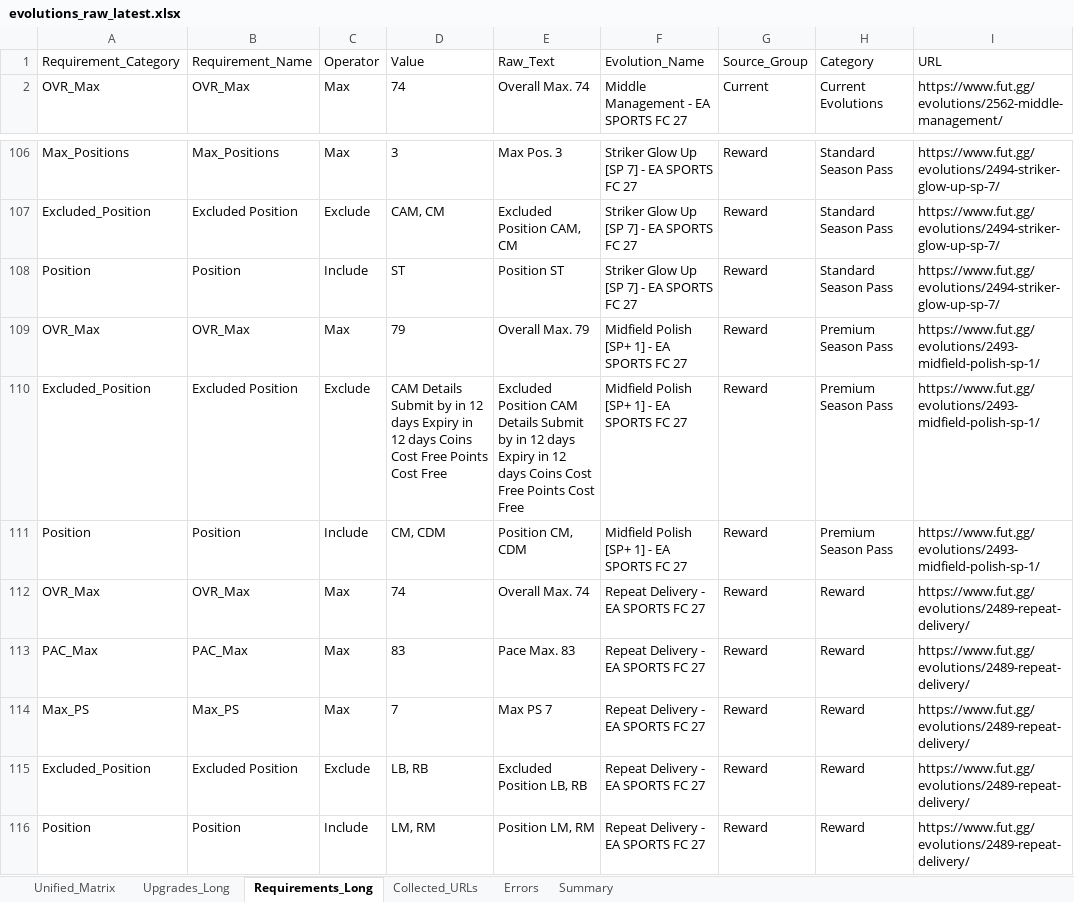
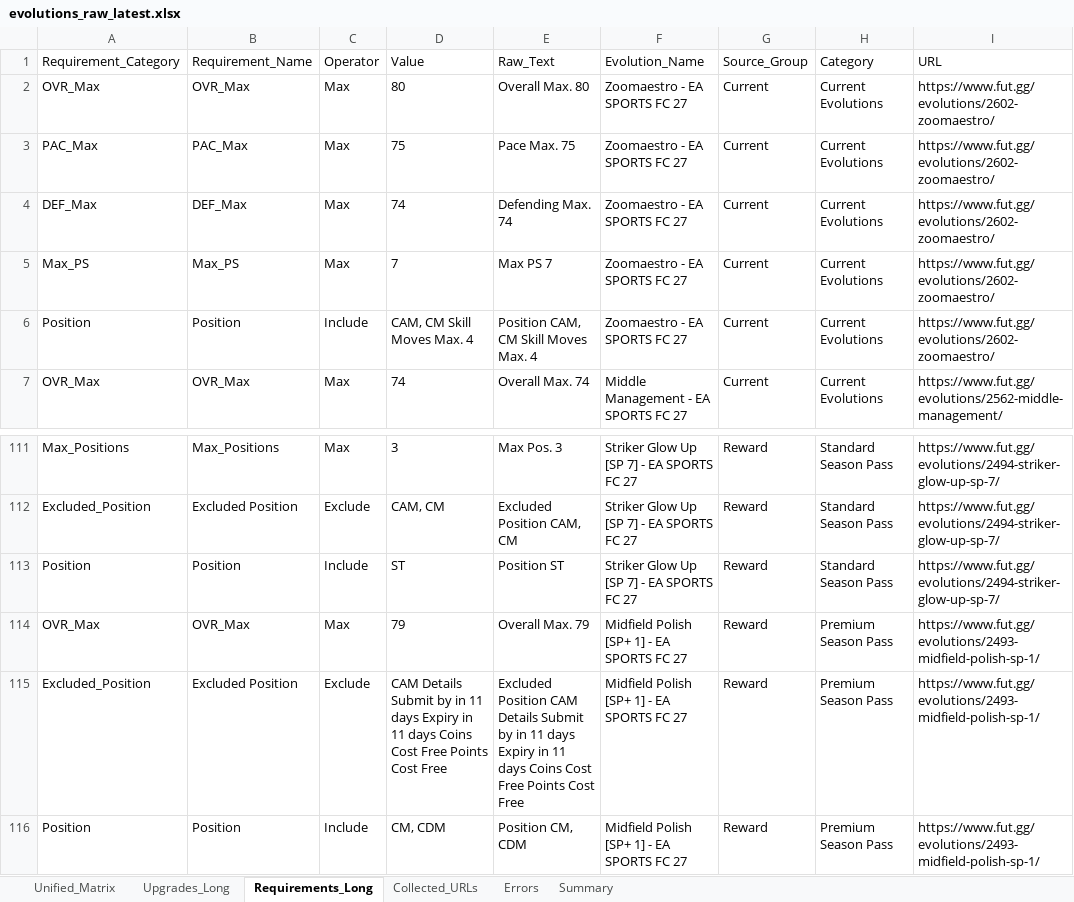
Before and after one commit to lemora87/futgg-objective-crawler, an Excel workbook: latest/evolutions_raw_latest.xlsx, sheet Requirements_Long, drawn as a sheet; only a part is shown, gaps mark what is left out; the shorter side is filled out with more unchanged rows; values as stored, in another font and other column widths than the file's, no borders; addresses are those after the commit; the diff names each change by its address in the sheet, - before the commit and + after, or states it on an @@ line.

```diff
--- a/latest/evolutions_raw_latest.xlsx (sheet Requirements_Long)
+++ b/latest/evolutions_raw_latest.xlsx (sheet Requirements_Long)
+row 2: OVR_Max | OVR_Max | Max | 80 | Overall Max. 80 | Zoomaestro - EA SPORTS FC 27 | Current | Current Evolutions | https://www.fut.gg/evolutions/2602-zoomaestro/
+row 3: PAC_Max | PAC_Max | Max | 75 | Pace Max. 75 | Zoomaestro - EA SPORTS FC 27 | Current | Current Evolutions | https://www.fut.gg/evolutions/2602-zoomaestro/
+row 4: DEF_Max | DEF_Max | Max | 74 | Defending Max. 74 | Zoomaestro - EA SPORTS FC 27 | Current | Current Evolutions | https://www.fut.gg/evolutions/2602-zoomaestro/
+row 5: Max_PS | Max_PS | Max | 7 | Max PS 7 | Zoomaestro - EA SPORTS FC 27 | Current | Current Evolutions | https://www.fut.gg/evolutions/2602-zoomaestro/
+row 6: Position | Position | Include | CAM, CM Skill Moves Max. 4 | Position CAM, CM Skill Moves Max. 4 | Zoomaestro - EA SPORTS FC 27 | Current | Current Evolutions | https://www.fut.gg/evolutions/2602-zoomaestro/
-D115 (Value): …by in 12 days Expiry in 12 days Coins…
+D115 (Value): …by in 11 days Expiry in 11 days Coins…
-E115 (Raw_Text): …by in 12 days Expiry in 12 days Coins…
+E115 (Raw_Text): …by in 11 days Expiry in 11 days Coins…
```
Also changed, not shown: sheet Upgrades_Long, sheet Unified_Matrix, sheet Collected_URLs, sheet Summary, latest/evolutions_analysis_latest.xlsx.
